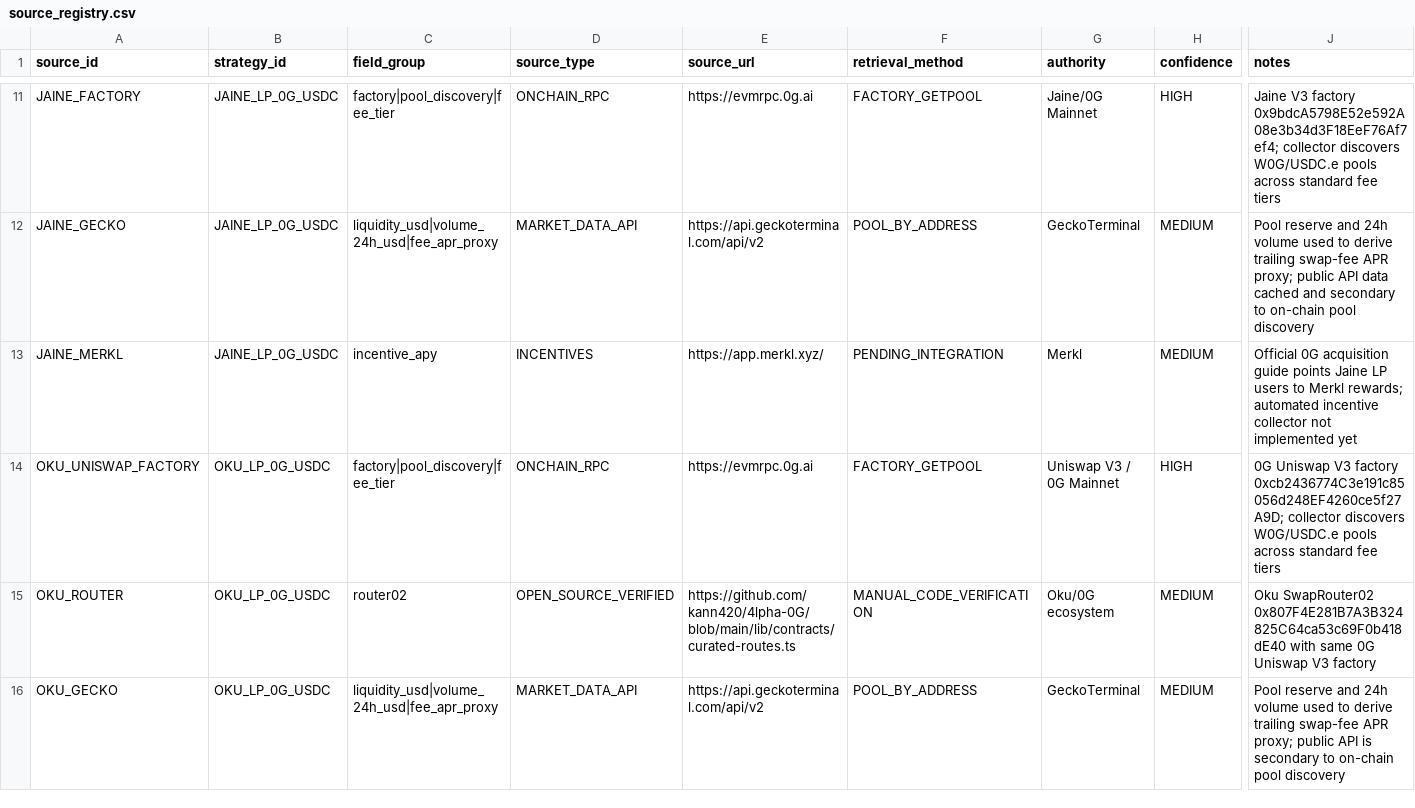
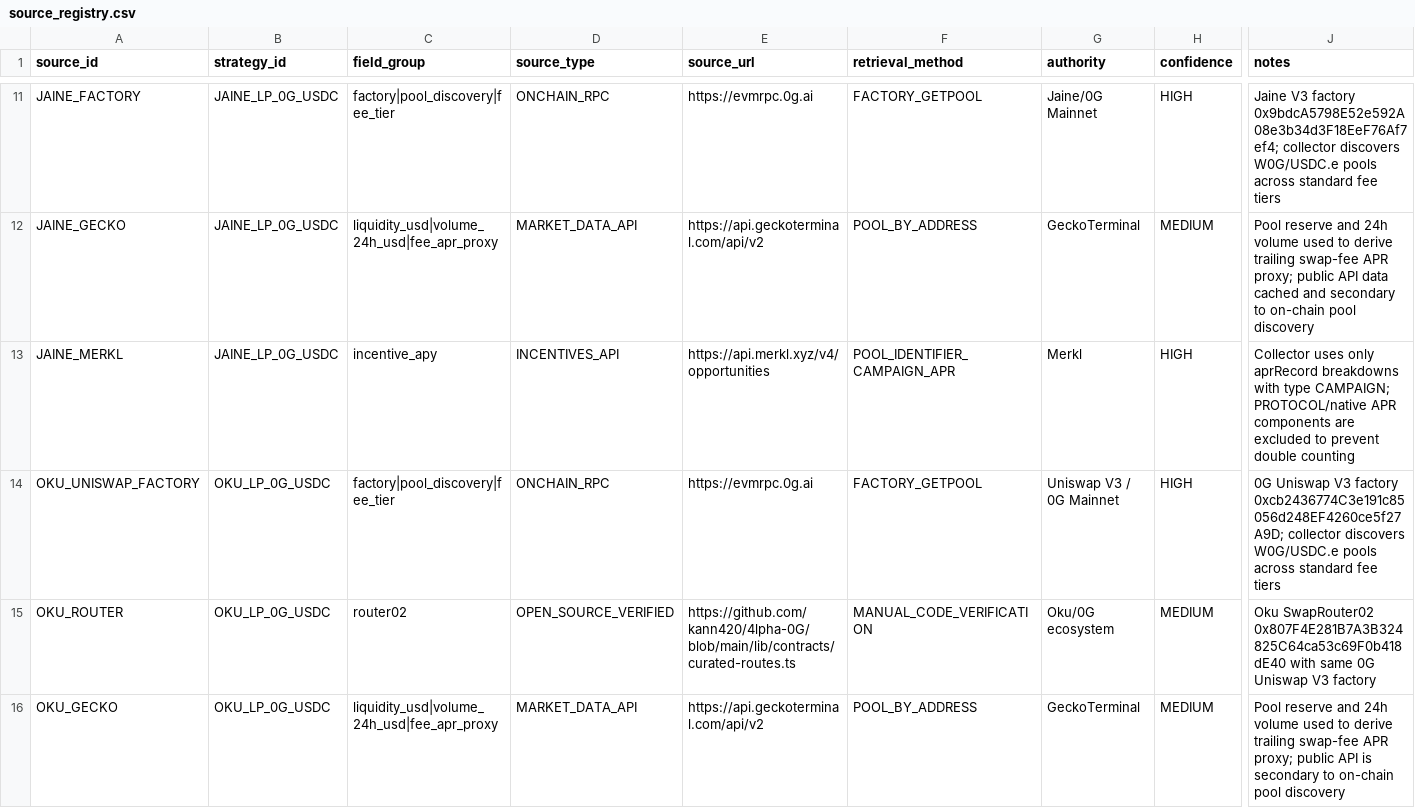
Before and after one commit to Ravin1010/ascend-optimizer-mvp, a CSV file: data/source_registry.csv, drawn as a sheet; only a part is shown, gaps mark what is left out; the diff covers the shown part only; the diff names each change by its address in the sheet, - before the commit and + after, or states it on an @@ line.

Commit message:
Record Merkl incentive API provenance

```diff
--- a/data/source_registry.csv
+++ b/data/source_registry.csv
-D13 (source_type): INCENTIVES
+D13 (source_type): INCENTIVES_API
-E13 (source_url): https://app.merkl.xyz/
+E13 (source_url): https://api.merkl.xyz/v4/opportunities
-F13 (retrieval_method): PENDING_INTEGRATION
+F13 (retrieval_method): POOL_IDENTIFIER_CAMPAIGN_APR
-H13 (confidence): MEDIUM
+H13 (confidence): HIGH
-J13 (notes): Official 0G acquisition guide points Jaine LP users to Merkl rewards; automated incentive collector not implemented yet
+J13 (notes): Collector uses only aprRecord breakdowns with type CAMPAIGN; PROTOCOL/native APR components are excluded to prevent double counting
```
Also changed, not shown: 1 added row elsewhere in this file.
